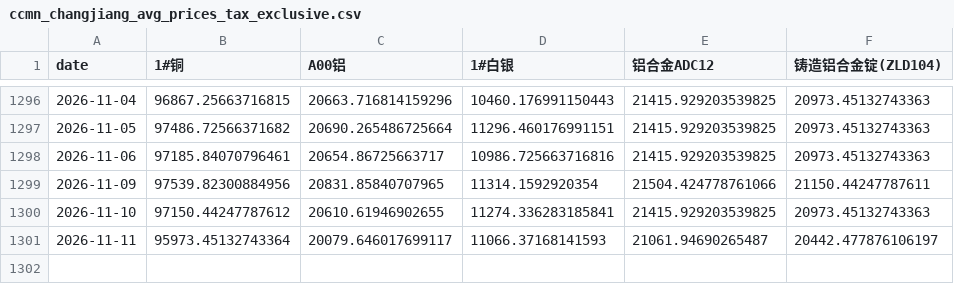
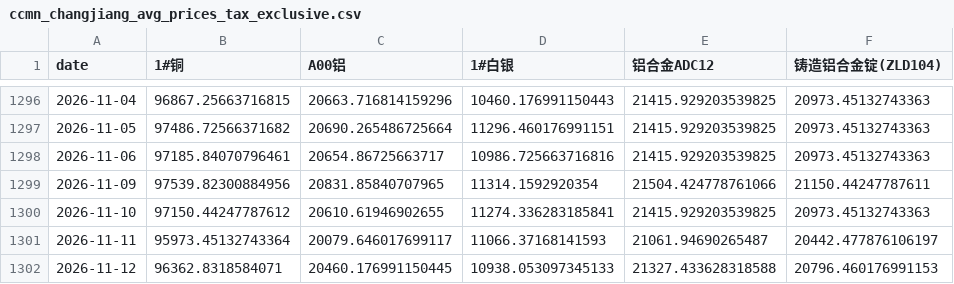
Before and after one commit to Yep1yu/Impact-and-Forecast-of-Domestic-Copper-and-Aluminum-Raw-Material-Procurement-Prices, a CSV file: ccmn_changjiang_avg_prices_tax_exclusive.csv, drawn as a sheet; only a part is shown, gaps mark what is left out.

```diff
--- a/ccmn_changjiang_avg_prices_tax_exclusive.csv
+++ b/ccmn_changjiang_avg_prices_tax_exclusive.csv
@@ -1301 +1301,2 @@
 2026-11-11,95973.45132743364,20079.646017699117,11066.37168141593,21061.94690265487,20442.477876106197
+2026-11-12,96362.8318584071,20460.176991150445,10938.053097345133,21327.433628318588,20796.460176991153
```
Also changed, not shown: daily_ensemble_backtest_by_horizon.csv, daily_ensemble_forecast_next_30d.csv, 15 other files.
